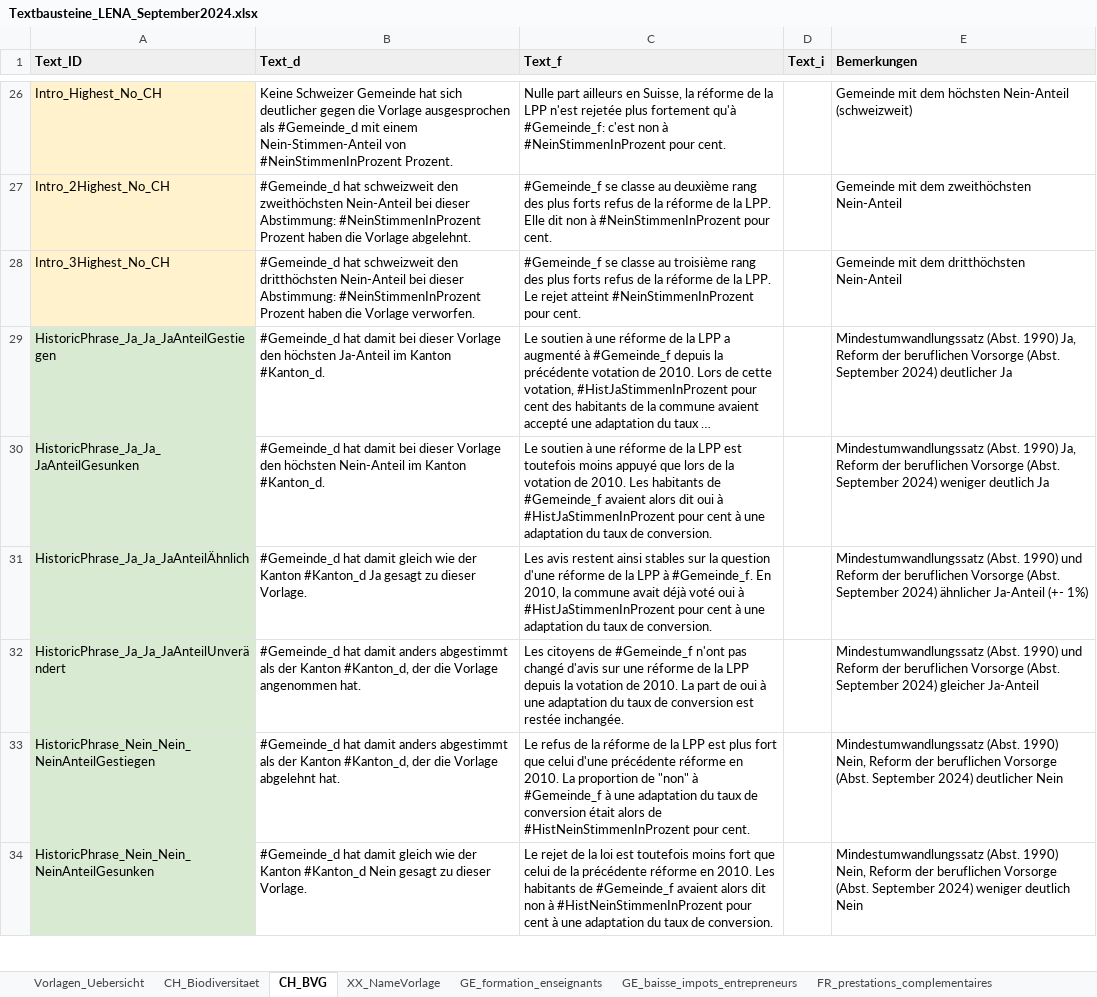
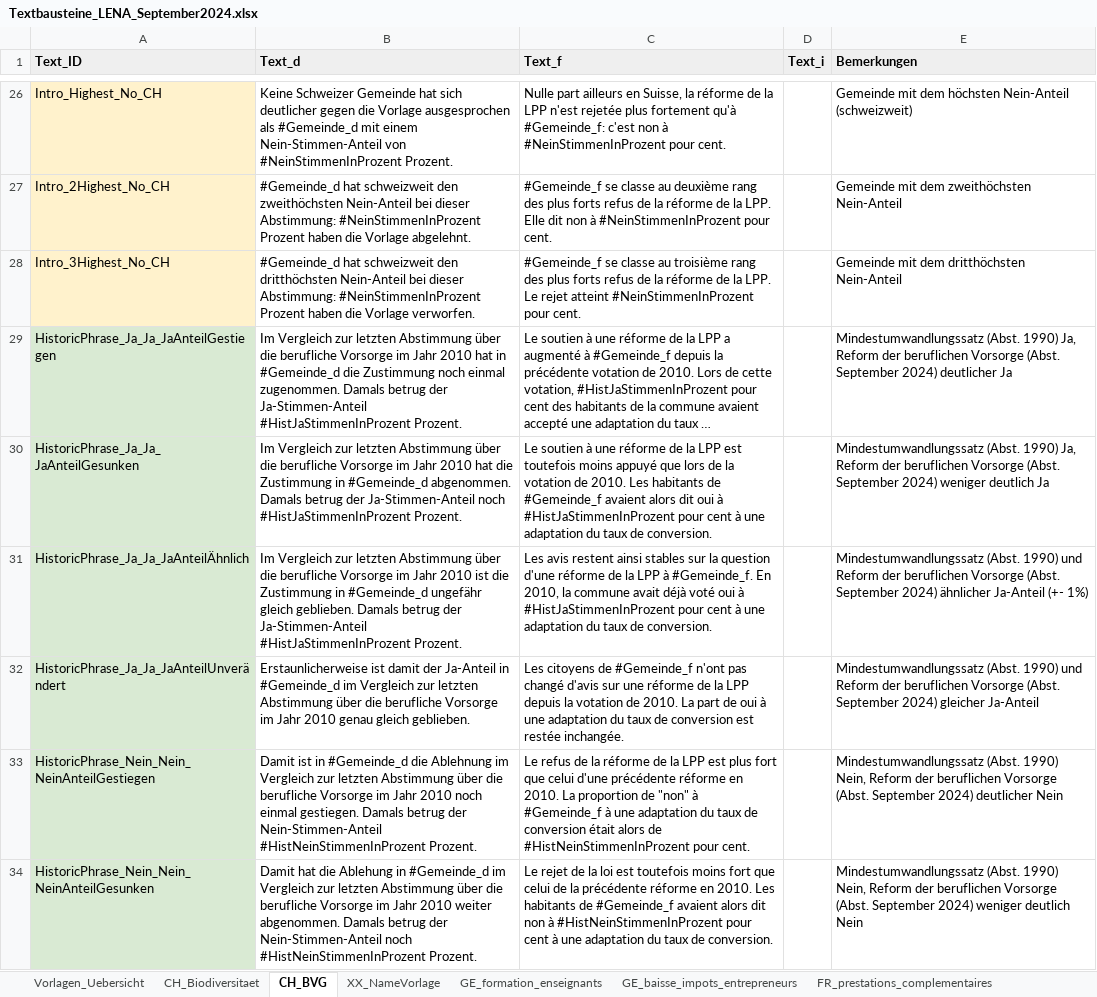
Before and after one commit to awp-finanznachrichten/lena_september2024, an Excel workbook: Texte/Textbausteine_LENA_September2024.xlsx, sheet CH_BVG, drawn as a sheet; only a part is shown, gaps mark what is left out; long unchanged cells end in …; values as stored, in another font and other column widths than the file's, no borders; charts and pictures not drawn; the diff covers the shown part only; the diff names each change by its address in the sheet, - before the commit and + after, or states it on an @@ line.

```diff
--- a/Texte/Textbausteine_LENA_September2024.xlsx (sheet CH_BVG)
+++ b/Texte/Textbausteine_LENA_September2024.xlsx (sheet CH_BVG)
-B29 (Text_d): #Gemeinde_d hat damit bei dieser Vorlage den höchsten Ja-Anteil im Kanton #Kanton_d.
+B29 (Text_d): Im Vergleich zur letzten Abstimmung über die berufliche Vorsorge im Jahr 2010 hat in #Gemeinde_d die Zustimmung noch einmal zugenommen. Damals betrug der Ja-Stimmen-Anteil #HistJaStimmenInProzent Prozent.
-B30 (Text_d): #Gemeinde_d hat damit bei dieser Vorlage den höchsten Nein-Anteil im Kanton #Kanton_d.
+B30 (Text_d): Im Vergleich zur letzten Abstimmung über die berufliche Vorsorge im Jahr 2010 hat die Zustimmung in #Gemeinde_d abgenommen. Damals betrug der Ja-Stimmen-Anteil noch #HistJaStimmenInProzent Prozent.
-B31 (Text_d): #Gemeinde_d hat damit gleich wie der Kanton #Kanton_d Ja gesagt zu dieser Vorlage.
+B31 (Text_d): Im Vergleich zur letzten Abstimmung über die berufliche Vorsorge im Jahr 2010 ist die Zustimmung in #Gemeinde_d ungefähr gleich geblieben. Damals betrug der Ja-Stimmen-Anteil #HistJaStimmenInProzent Prozent.
-B32 (Text_d): #Gemeinde_d hat damit anders abgestimmt als der Kanton #Kanton_d, der die Vorlage angenommen hat.
+B32 (Text_d): Erstaunlicherweise ist damit der Ja-Anteil in #Gemeinde_d im Vergleich zur letzten Abstimmung über die berufliche Vorsorge im Jahr 2010 genau gleich geblieben.
-B33 (Text_d): #Gemeinde_d hat damit anders abgestimmt als der Kanton #Kanton_d, der die Vorlage abgelehnt hat.
+B33 (Text_d): Damit ist in #Gemeinde_d die Ablehnung im Vergleich zur letzten Abstimmung über die berufliche Vorsorge im Jahr 2010 noch einmal gestiegen. Damals betrug der Nein-Stimmen-Anteil #HistNeinStimmenInProzent Prozent.
-B34 (Text_d): #Gemeinde_d hat damit gleich wie der Kanton #Kanton_d Nein gesagt zu dieser Vorlage.
+B34 (Text_d): Damit hat die Ablehung in #Gemeinde_d im Vergleich zur letzten Abstimmung über die berufliche Vorsorge im Jahr 2010 weiter abgenommen. Damals betrug der Nein-Stimmen-Anteil noch #HistNeinStimmenInProzent Prozent.
```
Also changed, not shown: 5 edited cells elsewhere in this sheet, sheet CH_Biodiversitaet, sheet Vorlagen_Uebersicht, other sheet tabs, charts or pictures, Data/metadaten_grafiken_kantonale_Abstimmungen.xlsx, 8 other files.
